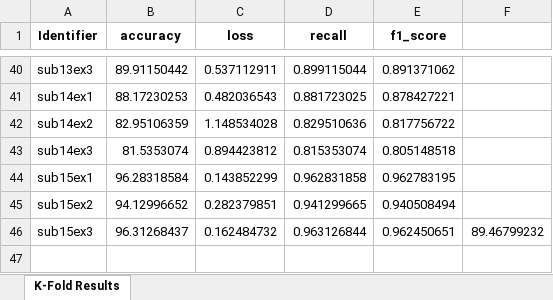
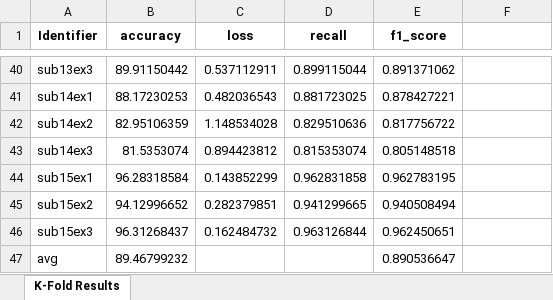
Before and after one commit to Malcolm-XY/functionalconnectivity_sfcc, an Excel workbook: results/CNN_2layers_adaptive_maxpool=3/mx_CNN_2layers_adaptive_maxpool_3_PLV.xlsx, sheet K-Fold Results, drawn as a sheet; only a part is shown, gaps mark what is left out; values as stored, in another font and other column widths than the file's, no borders; the diff names each change by its address in the sheet, - before the commit and + after, or states it on an @@ line.

```diff
--- a/results/CNN_2layers_adaptive_maxpool=3/mx_CNN_2layers_adaptive_maxpool_3_PLV.xlsx (sheet K-Fold Results)
+++ b/results/CNN_2layers_adaptive_maxpool=3/mx_CNN_2layers_adaptive_maxpool_3_PLV.xlsx (sheet K-Fold Results)
-F46: 89.46799232
+F46: (empty)
+row 47: avg | 89.46799232 |  |  | 0.890536647
```
Also changed, not shown: results/CNN_2layers_adaptive_maxpool=3/cm_CNN_2layers_adaptive_maxpool_3_PCC.xlsx, results/CNN_2layers_adaptive_maxpool=3/sfcc_CNN_2layers_adaptive_maxpool_3_PCC.xlsx, 16 other files.
